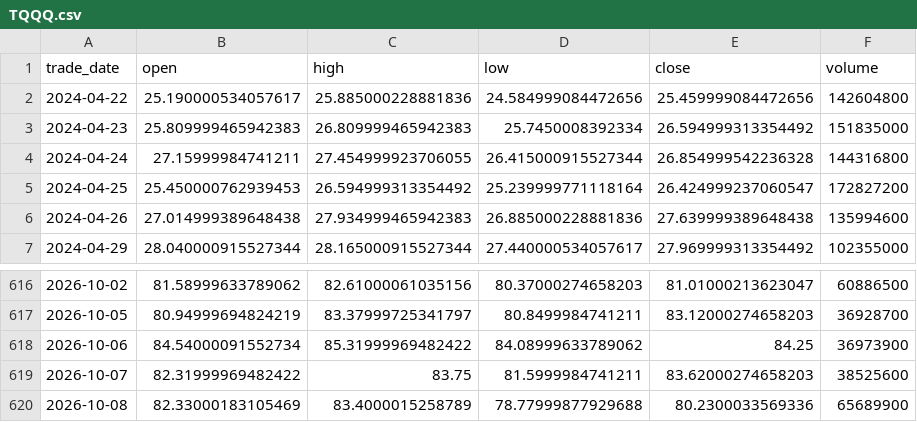
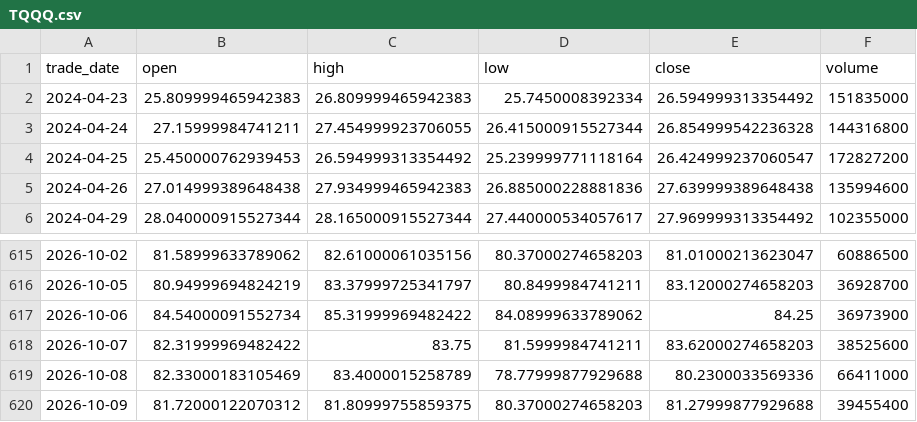
Before and after one commit to moneymoerandmore/moneymore, a CSV file: data/leveraged-etf/TQQQ.csv, drawn as a sheet; only a part is shown, gaps mark what is left out.

```diff
--- a/data/leveraged-etf/TQQQ.csv
+++ b/data/leveraged-etf/TQQQ.csv
@@ -1,3 +1,2 @@
 trade_date,open,high,low,close,volume
-2024-04-22,25.190000534057617,25.885000228881836,24.584999084472656,25.459999084472656,142604800
 2024-04-23,25.809999465942383,26.809999465942383,25.7450008392334,26.594999313354492,151835000
@@ -619,2 +618,3 @@ trade_date,open,high,low,close,volume
 2026-10-07,82.31999969482422,83.75,81.5999984741211,83.62000274658203,38525600
-2026-10-08,82.33000183105469,83.4000015258789,78.77999877929688,80.2300033569336,65689900
+2026-10-08,82.33000183105469,83.4000015258789,78.77999877929688,80.2300033569336,66411000
+2026-10-09,81.72000122070312,81.80999755859375,80.37000274658203,81.27999877929688,39455400
```
Also changed, not shown: data/leveraged-etf/QQQ.csv, data/leveraged-etf/SQQQ.csv, 11 other files.
